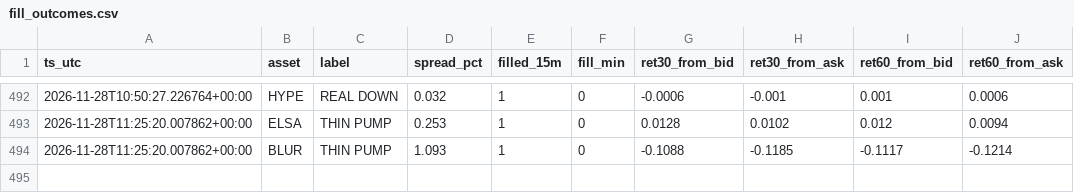
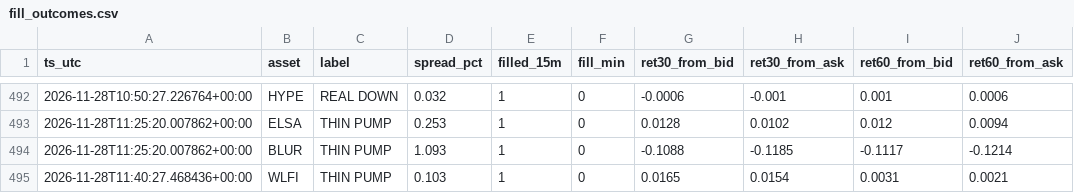
Before and after one commit to allenhuguley-glitch/cscan, a CSV file: fill_outcomes.csv, drawn as a sheet; only a part is shown, gaps mark what is left out; the diff names each change by its address in the sheet, - before the commit and + after, or states it on an @@ line.

```diff
--- a/fill_outcomes.csv
+++ b/fill_outcomes.csv
+row 495: 2026-11-28T11:40:27.468436+00:00 | WLFI | THIN PUMP | 0.103 | 1 | 0 | 0.0165 | 0.0154 | 0.0031 | 0.0021
```
Also changed, not shown: early_checks_log.csv, 6 other files.
